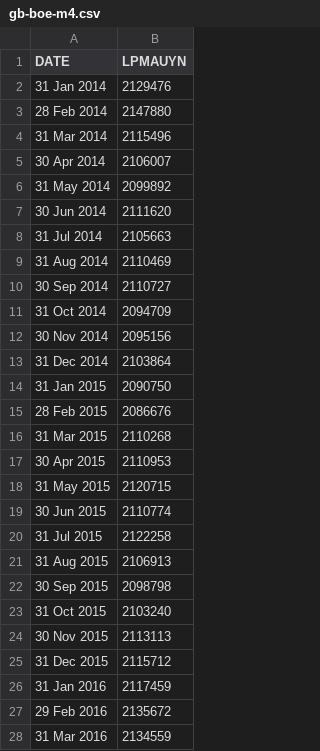
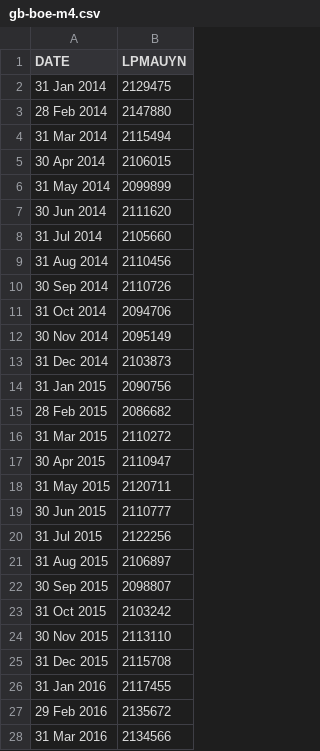
Before and after one commit to Garrincha077/NUEVO, a CSV file: research/global-money-v2/latest/raw/gb-boe-m4.csv, drawn as a sheet; only a part is shown; the diff covers the shown part only.

```diff
--- a/research/global-money-v2/latest/raw/gb-boe-m4.csv
+++ b/research/global-money-v2/latest/raw/gb-boe-m4.csv
@@ -1,28 +1,28 @@
 DATE,LPMAUYN
-31 Jan 2014,2129476
+31 Jan 2014,2129475
 28 Feb 2014,2147880
-31 Mar 2014,2115496
-30 Apr 2014,2106007
-31 May 2014,2099892
+31 Mar 2014,2115494
+30 Apr 2014,2106015
+31 May 2014,2099899
 30 Jun 2014,2111620
-31 Jul 2014,2105663
-31 Aug 2014,2110469
-30 Sep 2014,2110727
-31 Oct 2014,2094709
-30 Nov 2014,2095156
-31 Dec 2014,2103864
-31 Jan 2015,2090750
-28 Feb 2015,2086676
-31 Mar 2015,2110268
-30 Apr 2015,2110953
-31 May 2015,2120715
-30 Jun 2015,2110774
-31 Jul 2015,2122258
-31 Aug 2015,2106913
-30 Sep 2015,2098798
-31 Oct 2015,2103240
-30 Nov 2015,2113113
-31 Dec 2015,2115712
-31 Jan 2016,2117459
+31 Jul 2014,2105660
+31 Aug 2014,2110456
+30 Sep 2014,2110726
+31 Oct 2014,2094706
+30 Nov 2014,2095149
+31 Dec 2014,2103873
+31 Jan 2015,2090756
+28 Feb 2015,2086682
+31 Mar 2015,2110272
+30 Apr 2015,2110947
+31 May 2015,2120711
+30 Jun 2015,2110777
+31 Jul 2015,2122256
+31 Aug 2015,2106897
+30 Sep 2015,2098807
+31 Oct 2015,2103242
+30 Nov 2015,2113110
+31 Dec 2015,2115708
+31 Jan 2016,2117455
 29 Feb 2016,2135672
-31 Mar 2016,2134559
+31 Mar 2016,2134566
```
Also changed, not shown: 1 added row and 122 edited cells elsewhere in this file, research/global-money-v2/latest/global_money_v2.csv, 8 other files.
